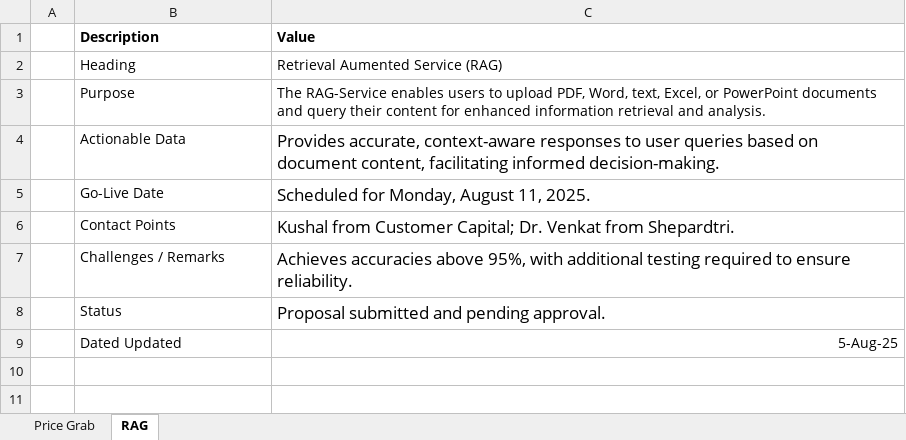
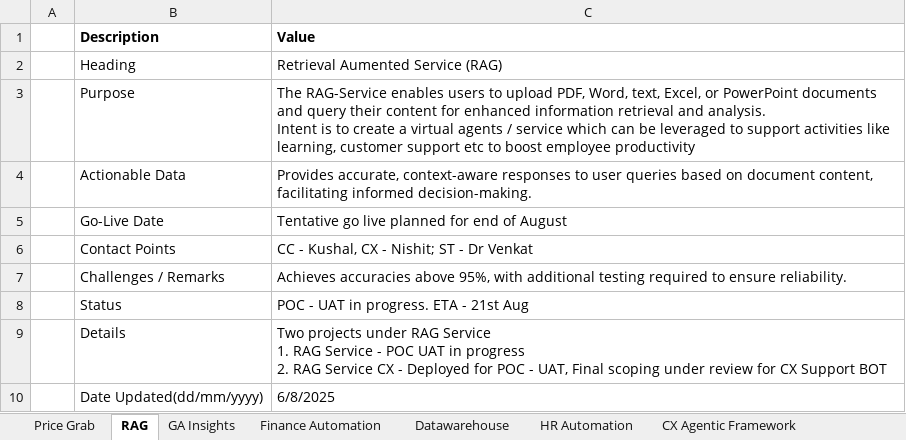
Before and after one commit to dvenkatnath/CC-Dashboard, an Excel workbook: tracker.xlsx, sheet RAG, drawn as a sheet; values as stored, in another font and other column widths than the file's, no borders; removed rows and columns are numbered as before the commit, all else as after; ↵ is a line break in a cell; the diff names each change by its address in the sheet, - before the commit and + after, or states it on an @@ line.

```diff
--- a/tracker.xlsx (sheet RAG)
+++ b/tracker.xlsx (sheet RAG)
+sheet tab: GA Insights
+sheet tab: Finance Automation
+sheet tab: Datawarehouse
+sheet tab: HR Automation
+sheet tab: CX Agentic Framework
-C3 (Value): …and analysis.
+C3 (Value): …and analysis. ↵ Intent is to create a virtual agents / service which can be leveraged to support activities like learning, customer support etc to boost employee productivity
@@ C4:C8 text size: smaller @@
-C5 (Value): Scheduled for Monday, August 11, 2025.
+C5 (Value): Tentative go live planned for end of August
-C6 (Value): Kushal from Customer Capital; Dr. Venkat from Shepardtri.
+C6 (Value): CC - Kushal, CX - Nishit; ST - Dr Venkat
-C8 (Value): Proposal submitted and pending approval.
+C8 (Value): POC - UAT in progress. ETA - 21st Aug
-row 9:  | Dated Updated | 5-Aug-25
+row 9:  | Details | Two projects under RAG Service ↵ 1. RAG Service - POC UAT in progress ↵ 2. RAG Service CX - Deployed for POC - UAT, Final scoping under review for CX Support BOT
+row 10:  | Date Updated(dd/mm/yyyy) | 6/8/2025
```
Also changed, not shown: sheet Price Grab, other sheet tabs, 58 other files.
